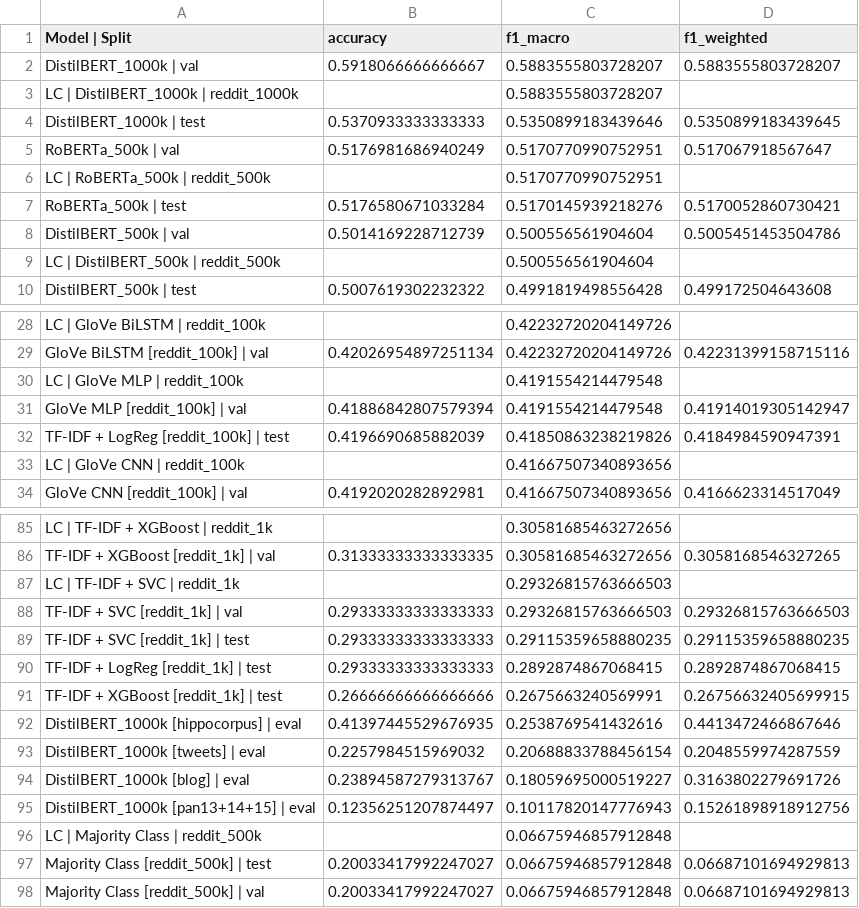
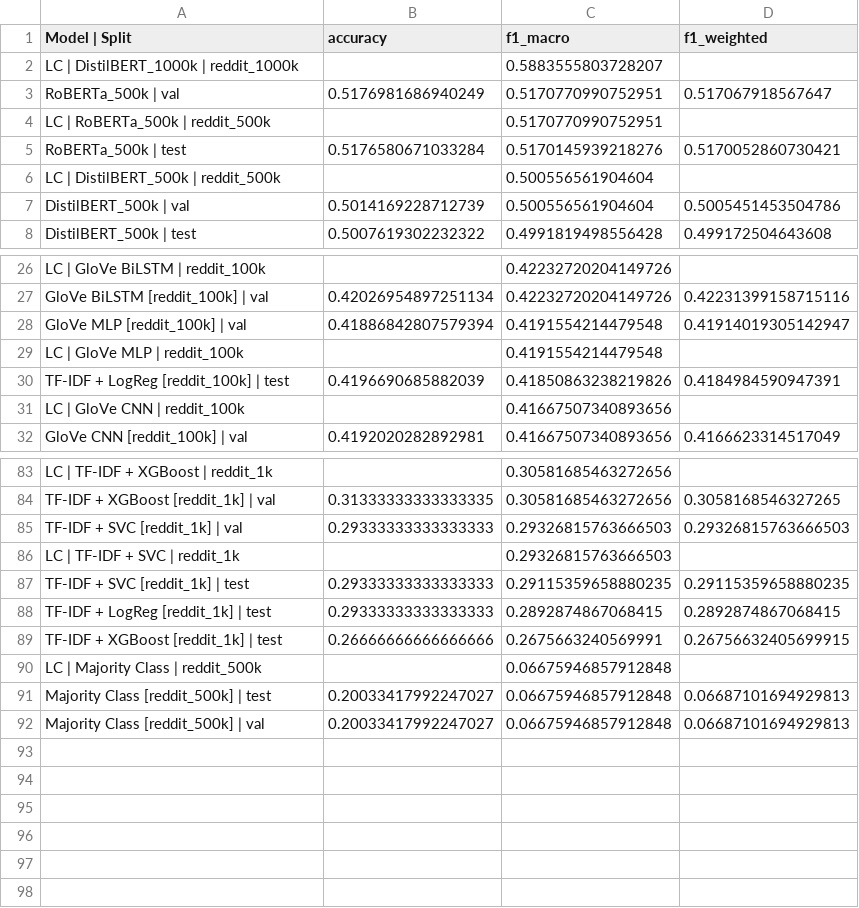
Before and after one commit to boblaros/mago-text-scoring, a CSV file: age/outputs/metrics/results_age-classification.csv, drawn as a sheet; only a part is shown, gaps mark what is left out; the diff covers the shown part only.

```diff
--- a/age/outputs/metrics/results_age-classification.csv
+++ b/age/outputs/metrics/results_age-classification.csv
@@ -1,5 +1,3 @@
 Model | Split,accuracy,f1_macro,f1_weighted
-DistilBERT_1000k | val,0.5918066666666667,0.5883555803728207,0.5883555803728207
 LC | DistilBERT_1000k | reddit_1000k,,0.5883555803728207,
-DistilBERT_1000k | test,0.5370933333333333,0.5350899183439646,0.5350899183439645
 RoBERTa_500k | val,0.5176981686940249,0.5170770990752951,0.517067918567647
@@ -7,4 +5,4 @@ LC | RoBERTa_500k | reddit_500k,,0.5170770990752951,
 RoBERTa_500k | test,0.5176580671033284,0.5170145939218276,0.5170052860730421
+LC | DistilBERT_500k | reddit_500k,,0.500556561904604,
 DistilBERT_500k | val,0.5014169228712739,0.500556561904604,0.5005451453504786
-LC | DistilBERT_500k | reddit_500k,,0.500556561904604,
 DistilBERT_500k | test,0.5007619302232322,0.4991819498556428,0.499172504643608
@@ -29,4 +27,4 @@ LC | GloVe BiLSTM | reddit_100k,,0.42232720204149726,
 GloVe BiLSTM [reddit_100k] | val,0.42026954897251134,0.42232720204149726,0.42231399158715116
+GloVe MLP [reddit_100k] | val,0.41886842807579394,0.4191554214479548,0.41914019305142947
 LC | GloVe MLP | reddit_100k,,0.4191554214479548,
-GloVe MLP [reddit_100k] | val,0.41886842807579394,0.4191554214479548,0.41914019305142947
 TF-IDF + LogReg [reddit_100k] | test,0.4196690685882039,0.41850863238219826,0.4184984590947391
@@ -86,4 +84,4 @@ LC | TF-IDF + XGBoost | reddit_1k,,0.30581685463272656,
 TF-IDF + XGBoost [reddit_1k] | val,0.31333333333333335,0.30581685463272656,0.3058168546327265
+TF-IDF + SVC [reddit_1k] | val,0.29333333333333333,0.29326815763666503,0.29326815763666503
 LC | TF-IDF + SVC | reddit_1k,,0.29326815763666503,
-TF-IDF + SVC [reddit_1k] | val,0.29333333333333333,0.29326815763666503,0.29326815763666503
 TF-IDF + SVC [reddit_1k] | test,0.29333333333333333,0.29115359658880235,0.29115359658880235
@@ -91,6 +89,2 @@ TF-IDF + LogReg [reddit_1k] | test,0.29333333333333333,0.2892874867068415,0.2892
 TF-IDF + XGBoost [reddit_1k] | test,0.26666666666666666,0.2675663240569991,0.26756632405699915
-DistilBERT_1000k [hippocorpus] | eval,0.41397445529676935,0.2538769541432616,0.4413472466867646
-DistilBERT_1000k [tweets] | eval,0.2257984515969032,0.20688833788456154,0.2048559974287559
-DistilBERT_1000k [blog] | eval,0.23894587279313767,0.18059695000519227,0.3163802279691726
-DistilBERT_1000k [pan13+14+15] | eval,0.12356251207874497,0.10117820147776943,0.15261898918912756
 LC | Majority Class | reddit_500k,,0.06675946857912848,
```
Also changed, not shown: 9 moved rows elsewhere in this file, age/outputs/metrics/top10_test_accuracy.csv, age/outputs/metrics/top10_test_f1_macro.csv, 11 other files.
